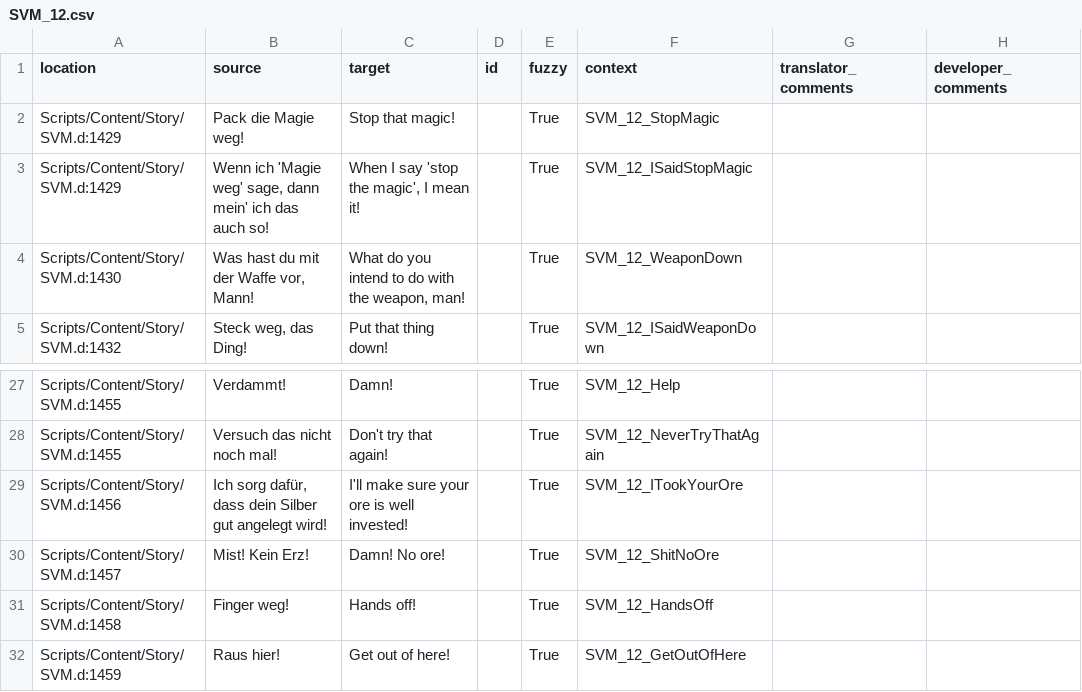
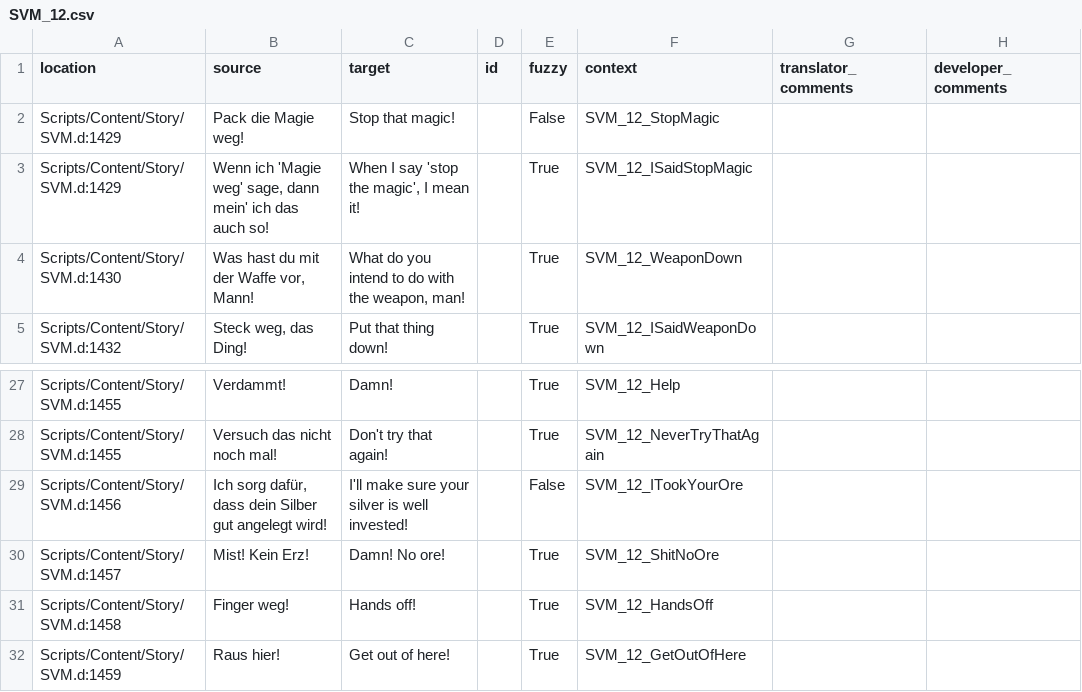
Before and after one commit to auronen/Gothic-Sequel-localization, a CSV file: .translations/en/SVM_12.csv, drawn as a sheet; only a part is shown, gaps mark what is left out.

Commit message:
Translated using Weblate (English)
Currently translated at 11.4% (12 of 105 strings)

Translation: Gothic Sequel/SVM_12
Translate-URL: http://weblate.cokoliv.eu/projects/gothic-sequel/svm_12/en/

```diff
--- a/.translations/en/SVM_12.csv
+++ b/.translations/en/SVM_12.csv
@@ -1,3 +1,3 @@
 "location","source","target","id","fuzzy","context","translator_comments","developer_comments"
-"Scripts/Content/Story/SVM.d:1429","Pack die Magie weg!","Stop that magic!","","True","SVM_12_StopMagic","",""
+"Scripts/Content/Story/SVM.d:1429","Pack die Magie weg!","Stop that magic!","","False","SVM_12_StopMagic","",""
 "Scripts/Content/Story/SVM.d:1429","Wenn ich 'Magie weg' sage, dann mein' ich das auch so!","When I say 'stop the magic', I mean it!","","True","SVM_12_ISaidStopMagic","",""
@@ -28,3 +28,3 @@
 "Scripts/Content/Story/SVM.d:1455","Versuch das nicht noch mal!","Don't try that again!","","True","SVM_12_NeverTryThatAgain","",""
-"Scripts/Content/Story/SVM.d:1456","Ich sorg dafür, dass dein Silber gut angelegt wird!","I'll make sure your ore is well invested!","","True","SVM_12_ITookYourOre","",""
+"Scripts/Content/Story/SVM.d:1456","Ich sorg dafür, dass dein Silber gut angelegt wird!","I'll make sure your silver is well invested!","","False","SVM_12_ITookYourOre","",""
 "Scripts/Content/Story/SVM.d:1457","Mist! Kein Erz!","Damn! No ore!","","True","SVM_12_ShitNoOre","",""
```
